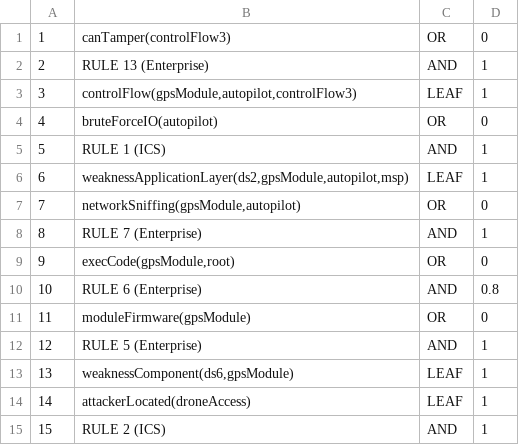
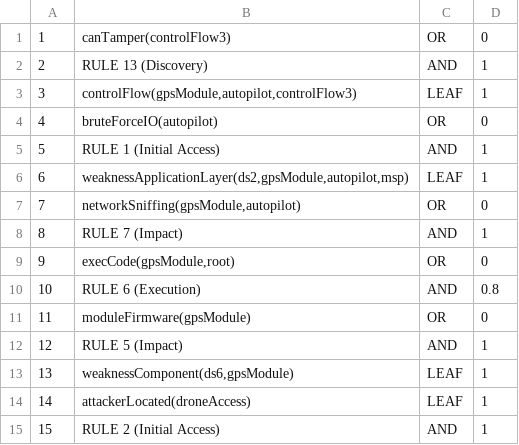
Before and after one commit to NS-unina/GCAP_Mod, a CSV file: INAV_Flight_controller/AttackGraph/outputFDI/VERTICES.CSV, drawn as a sheet.

```diff
--- a/INAV_Flight_controller/AttackGraph/outputFDI/VERTICES.CSV
+++ b/INAV_Flight_controller/AttackGraph/outputFDI/VERTICES.CSV
@@ -1,15 +1,15 @@
 1,"canTamper(controlFlow3)","OR",0
-2,"RULE 13 (Enterprise)","AND",1
+2,"RULE 13 (Discovery)","AND",1
 3,"controlFlow(gpsModule,autopilot,controlFlow3)","LEAF",1
 4,"bruteForceIO(autopilot)","OR",0
-5,"RULE 1 (ICS)","AND",1
+5,"RULE 1 (Initial Access)","AND",1
 6,"weaknessApplicationLayer(ds2,gpsModule,autopilot,msp)","LEAF",1
 7,"networkSniffing(gpsModule,autopilot)","OR",0
-8,"RULE 7 (Enterprise)","AND",1
+8,"RULE 7 (Impact)","AND",1
 9,"execCode(gpsModule,root)","OR",0
-10,"RULE 6 (Enterprise)","AND",0.8
+10,"RULE 6 (Execution)","AND",0.8
 11,"moduleFirmware(gpsModule)","OR",0
-12,"RULE 5 (Enterprise)","AND",1
+12,"RULE 5 (Impact)","AND",1
 13,"weaknessComponent(ds6,gpsModule)","LEAF",1
 14,"attackerLocated(droneAccess)","LEAF",1
-15,"RULE 2 (ICS)","AND",1
+15,"RULE 2 (Initial Access)","AND",1
```
Also changed, not shown: INAV_Flight_controller/AttackGraph/outputFCI/VERTICES.CSV, INAV_Flight_controller/AttackGraph/outputHackref/VERTICES.CSV, 31 other files.
